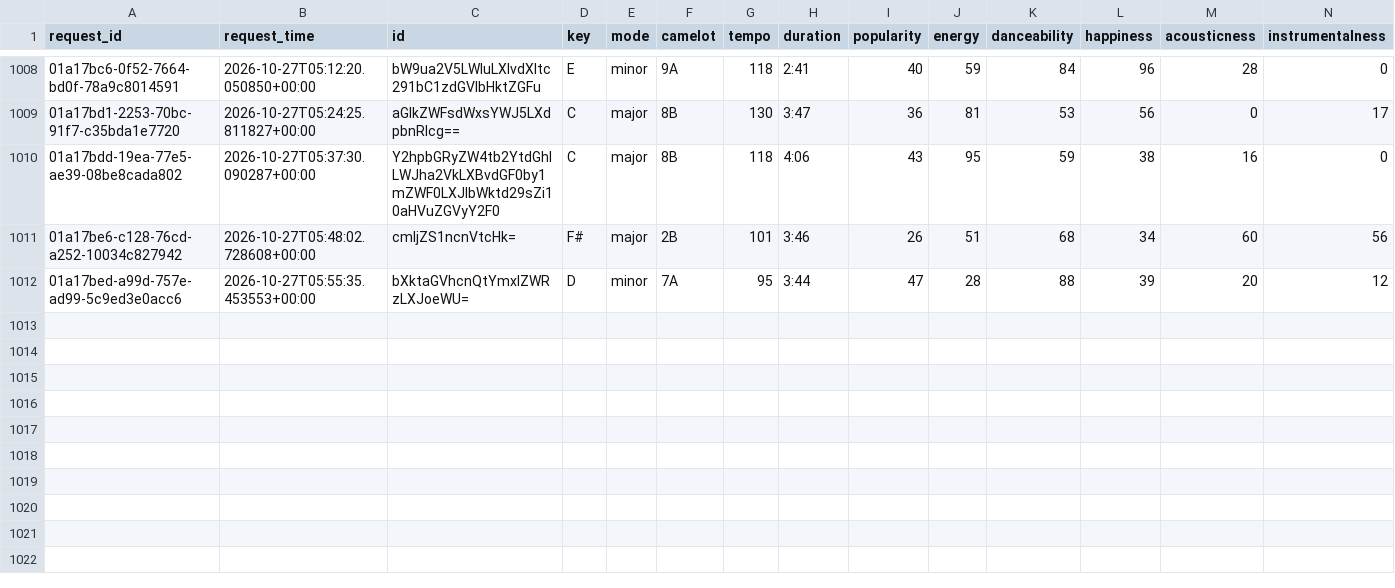
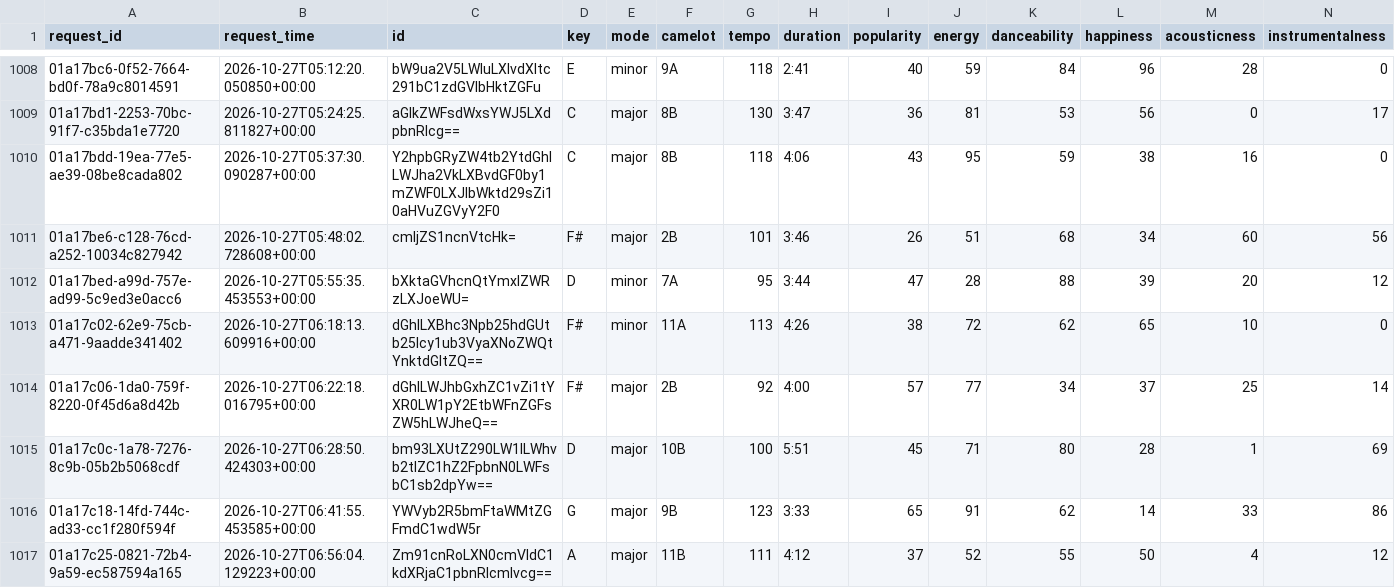
Before and after one commit to jdmremi/kcpr, a CSV file: track_analysis.csv, drawn as a sheet; only a part is shown, gaps mark what is left out; rows hold the shown columns only; the diff names each change by its address in the sheet, - before the commit and + after, or states it on an @@ line.

```diff
--- a/track_analysis.csv
+++ b/track_analysis.csv
+row 1013: 01a17c02-62e9-75cb-a471-9aadde341402 | 2026-10-27T06:18:13.609916+00:00 | dGhlLXBhc3Npb25hdGUtb25lcy1ub3VyaXNoZWQtYnktdGltZQ== | F# | minor | 11A | 113 | 4:26 | 38 | 72 | 62 | 65 | 10 | 0
+row 1014: 01a17c06-1da0-759f-8220-0f45d6a8d42b | 2026-10-27T06:22:18.016795+00:00 | dGhlLWJhbGxhZC1vZi1tYXR0LW1pY2EtbWFnZGFsZW5hLWJheQ== | F# | major | 2B | 92 | 4:00 | 57 | 77 | 34 | 37 | 25 | 14
+row 1015: 01a17c0c-1a78-7276-8c9b-05b2b5068cdf | 2026-10-27T06:28:50.424303+00:00 | bm93LXUtZ290LW1lLWhvb2tlZC1hZ2FpbnN0LWFsbC1sb2dpYw== | D | major | 10B | 100 | 5:51 | 45 | 71 | 80 | 28 | 1 | 69
+row 1016: 01a17c18-14fd-744c-ad33-cc1f280f594f | 2026-10-27T06:41:55.453585+00:00 | YWVyb2R5bmFtaWMtZGFmdC1wdW5r | G | major | 9B | 123 | 3:33 | 65 | 91 | 62 | 14 | 33 | 86
+row 1017: 01a17c25-0821-72b4-9a59-ec587594a165 | 2026-10-27T06:56:04.129223+00:00 | Zm91cnRoLXN0cmVldC1kdXRjaC1pbnRlcmlvcg== | A | major | 11B | 111 | 4:12 | 37 | 52 | 55 | 50 | 4 | 12
```
Also changed, not shown: now_playing.csv, track_metadata.csv, 1 other file.
